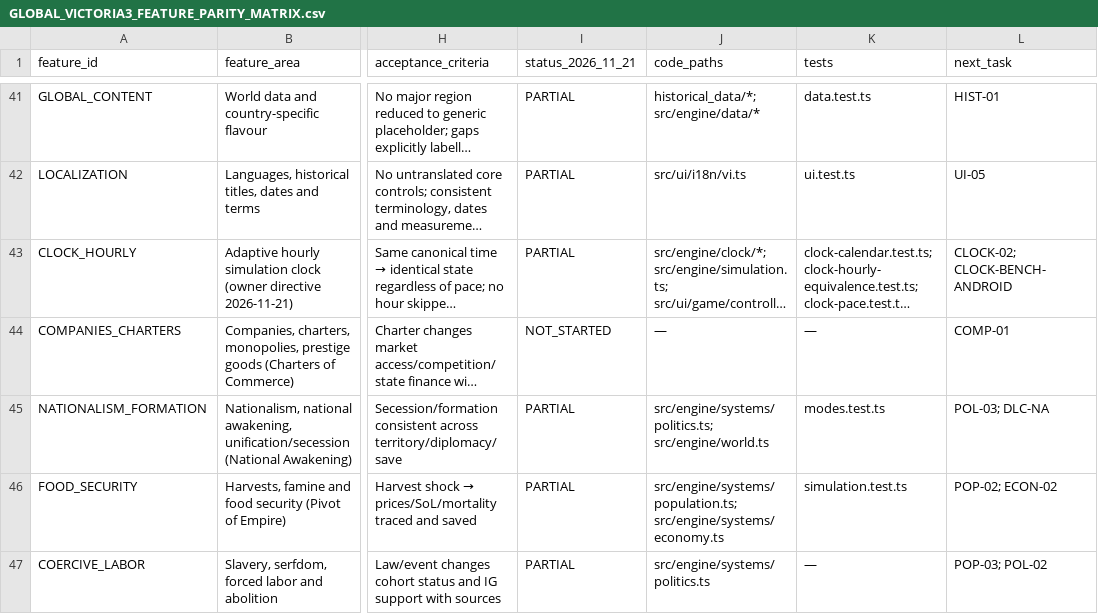
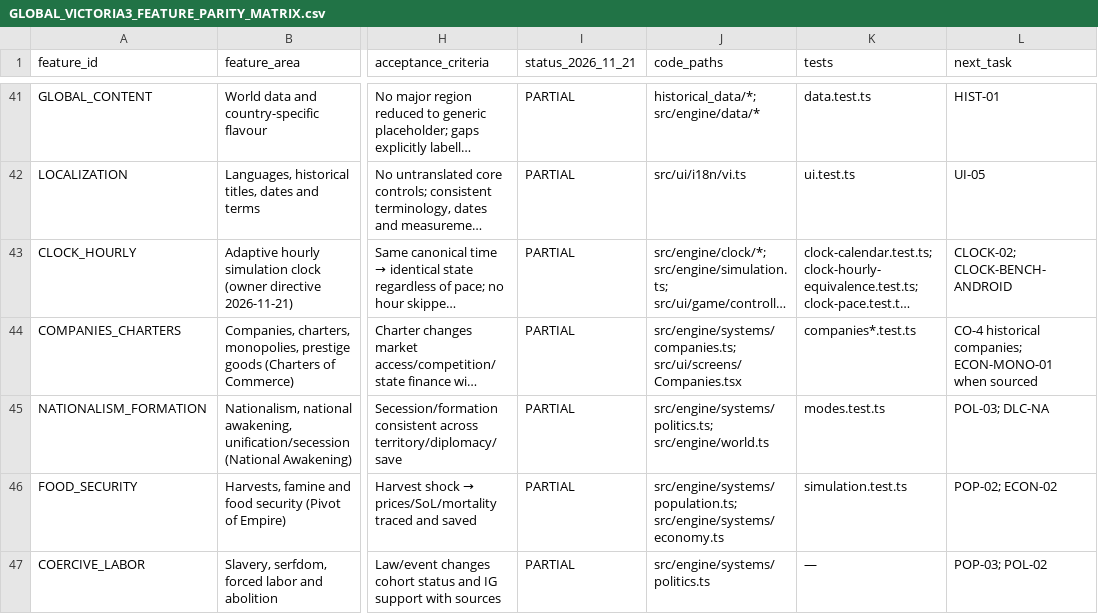
Before and after one commit to mtieu6470-maker/Victori3-mobile, a CSV file: docs/audit/GLOBAL_VICTORIA3_FEATURE_PARITY_MATRIX.csv, drawn as a sheet; only a part is shown, gaps mark what is left out; long unchanged cells end in …; the diff covers the shown part only; the diff names each change by its address in the sheet, - before the commit and + after, or states it on an @@ line.

```diff
--- a/docs/audit/GLOBAL_VICTORIA3_FEATURE_PARITY_MATRIX.csv
+++ b/docs/audit/GLOBAL_VICTORIA3_FEATURE_PARITY_MATRIX.csv
-I44 (status_2026_11_21): NOT_STARTED
+I44 (status_2026_11_21): PARTIAL
-J44 (code_paths): —
+J44 (code_paths): src/engine/systems/companies.ts; src/ui/screens/Companies.tsx
-K44 (tests): —
+K44 (tests): companies*.test.ts
-L44 (next_task): COMP-01
+L44 (next_task): CO-4 historical companies; ECON-MONO-01 when sourced
```
Also changed, not shown: 2 added rows and 9 edited cells elsewhere in this file, 10 other files.
